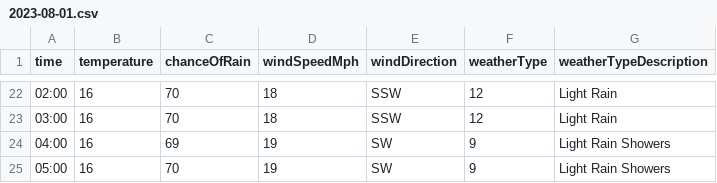
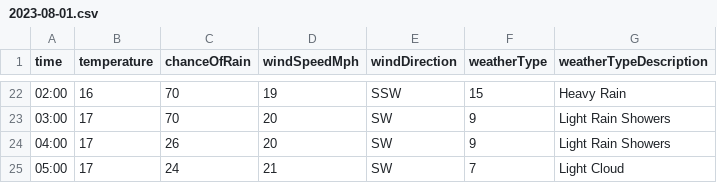
Before and after one commit to djcarter85/studland, a CSV file: _data/weather/2023-08-01.csv, drawn as a sheet; only a part is shown, gaps mark what is left out; the diff covers the shown part only.

```diff
--- a/_data/weather/2023-08-01.csv
+++ b/_data/weather/2023-08-01.csv
@@ -22,4 +22,4 @@ time,temperature,chanceOfRain,windSpeedMph,windDirection,weatherType,weatherType
-02:00,16,70,18,SSW,12,Light Rain
-03:00,16,70,18,SSW,12,Light Rain
-04:00,16,69,19,SW,9,Light Rain Showers
-05:00,16,70,19,SW,9,Light Rain Showers
+02:00,16,70,19,SSW,15,Heavy Rain
+03:00,17,70,20,SW,9,Light Rain Showers
+04:00,17,26,20,SW,9,Light Rain Showers
+05:00,17,24,21,SW,7,Light Cloud
```
Also changed, not shown: 34 edited cells elsewhere in this file.
